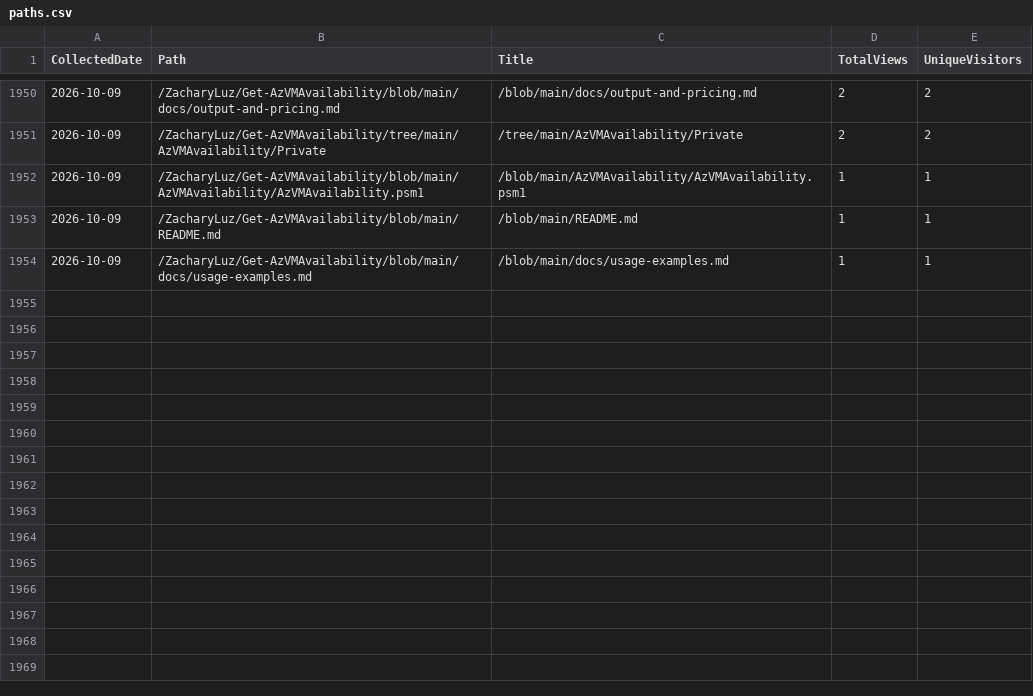
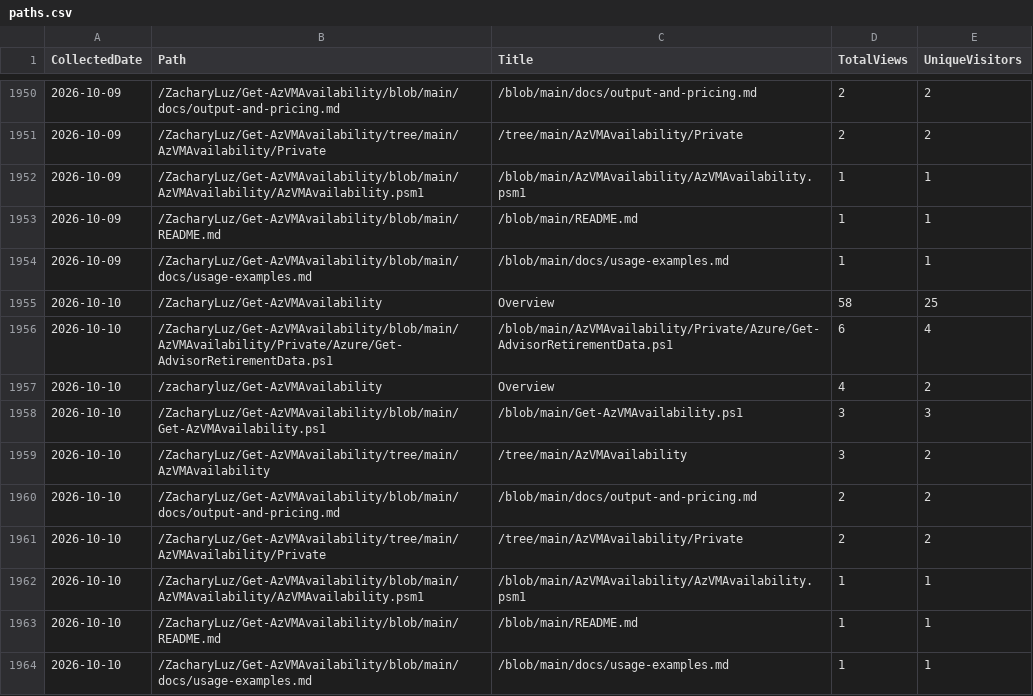
Before and after one commit to ZacharyLuz/Get-AzVMAvailability, a CSV file: data/paths.csv, drawn as a sheet; only a part is shown, gaps mark what is left out; the diff names each change by its address in the sheet, - before the commit and + after, or states it on an @@ line.

```diff
--- a/data/paths.csv
+++ b/data/paths.csv
+row 1955: 2026-10-10 | /ZacharyLuz/Get-AzVMAvailability | Overview | 58 | 25
+row 1956: 2026-10-10 | /ZacharyLuz/Get-AzVMAvailability/blob/main/AzVMAvailability/Private/Azure/Get-AdvisorRetirementData.ps1 | /blob/main/AzVMAvailability/Private/Azure/Get-AdvisorRetirementData.ps1 | 6 | 4
+row 1957: 2026-10-10 | /zacharyluz/Get-AzVMAvailability | Overview | 4 | 2
+row 1958: 2026-10-10 | /ZacharyLuz/Get-AzVMAvailability/blob/main/Get-AzVMAvailability.ps1 | /blob/main/Get-AzVMAvailability.ps1 | 3 | 3
+row 1959: 2026-10-10 | /ZacharyLuz/Get-AzVMAvailability/tree/main/AzVMAvailability | /tree/main/AzVMAvailability | 3 | 2
+row 1960: 2026-10-10 | /ZacharyLuz/Get-AzVMAvailability/blob/main/docs/output-and-pricing.md | /blob/main/docs/output-and-pricing.md | 2 | 2
+row 1961: 2026-10-10 | /ZacharyLuz/Get-AzVMAvailability/tree/main/AzVMAvailability/Private | /tree/main/AzVMAvailability/Private | 2 | 2
+row 1962: 2026-10-10 | /ZacharyLuz/Get-AzVMAvailability/blob/main/AzVMAvailability/AzVMAvailability.psm1 | /blob/main/AzVMAvailability/AzVMAvailability.psm1 | 1 | 1
+row 1963: 2026-10-10 | /ZacharyLuz/Get-AzVMAvailability/blob/main/README.md | /blob/main/README.md | 1 | 1
+row 1964: 2026-10-10 | /ZacharyLuz/Get-AzVMAvailability/blob/main/docs/usage-examples.md | /blob/main/docs/usage-examples.md | 1 | 1
```
Also changed, not shown: data/psgallery-downloads.csv, data/referrers.csv, 4 other files.
